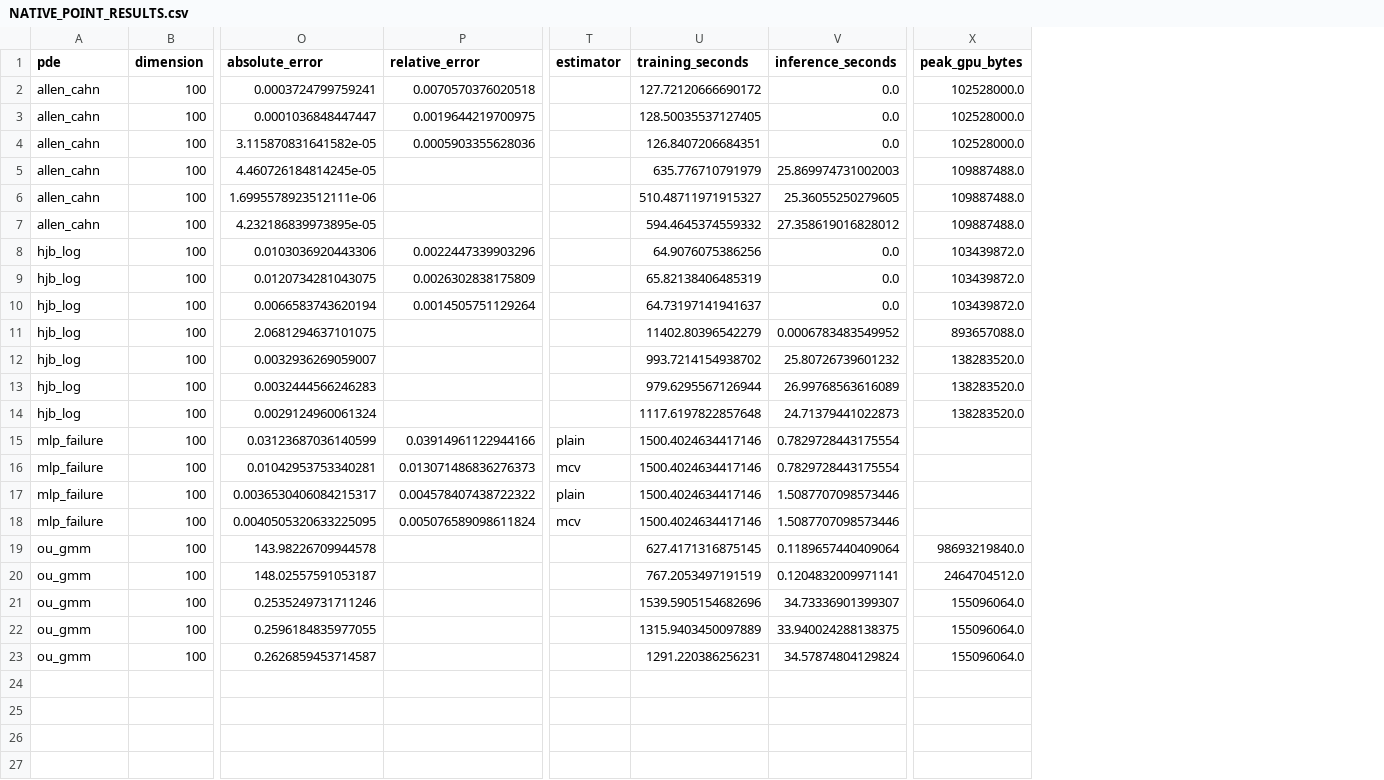
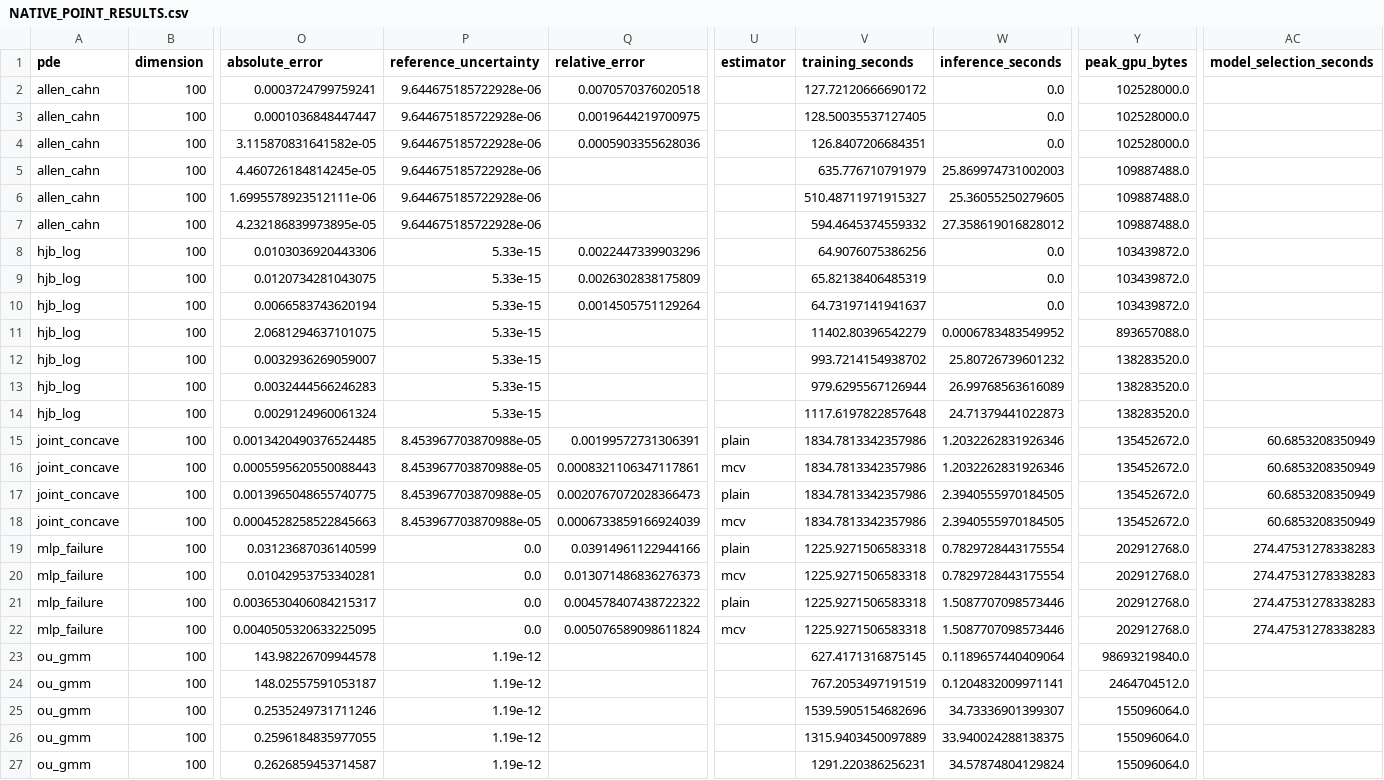
Before and after one commit to Samyep/numerical_PDE, a CSV file: invariant_region_mlp/results/tangent_actor_icml_final_suite/NATIVE_POINT_RESULTS.csv, drawn as a sheet; only a part is shown, gaps mark what is left out; addresses are those after the commit; rows hold the shown columns only; the diff names each change by its address in the sheet, - before the commit and + after, or states it on an @@ line.

Commit message:
Record mature joint-concave benchmark and iteration audit

```diff
--- a/invariant_region_mlp/results/tangent_actor_icml_final_suite/NATIVE_POINT_RESULTS.csv
+++ b/invariant_region_mlp/results/tangent_actor_icml_final_suite/NATIVE_POINT_RESULTS.csv
+column P (reference_uncertainty), rows 2-14: 9.644675185722928e-06 | 9.644675185722928e-06 | 9.644675185722928e-06 | 9.644675185722928e-06 | 9.644675185722928e-06 | 9.644675185722928e-06 | 5.33e-15 | 5.33e-15 | 5.33e-15 | 5.33e-15 | 5.33e-15 | 5.33e-15 | 5.33e-15; rows 19-27: 0.0 | 0.0 | 0.0 | 0.0 | 1.19e-12 | 1.19e-12 | 1.19e-12 | 1.19e-12 | 1.19e-12
+column AC (model_selection_seconds), rows 19-22: all 274.47531278338283
+row 15: joint_concave | 100 | 0.0013420490376524485 | 8.453967703870988e-05 | 0.00199572731306391 | plain | 1834.7813342357986 | 1.2032262831926346 | 135452672.0 | 60.6853208350949
+row 16: joint_concave | 100 | 0.0005595620550088443 | 8.453967703870988e-05 | 0.0008321106347117861 | mcv | 1834.7813342357986 | 1.2032262831926346 | 135452672.0 | 60.6853208350949
+row 17: joint_concave | 100 | 0.0013965048655740775 | 8.453967703870988e-05 | 0.0020767072028366473 | plain | 1834.7813342357986 | 2.3940555970184505 | 135452672.0 | 60.6853208350949
+row 18: joint_concave | 100 | 0.0004528258522845663 | 8.453967703870988e-05 | 0.0006733859166924039 | mcv | 1834.7813342357986 | 2.3940555970184505 | 135452672.0 | 60.6853208350949
-V19:V22 (training_seconds): 1500.4024634417146
+V19:V22 (training_seconds): 1225.9271506583318
-Y19:Y22 (peak_gpu_bytes): (empty)
+Y19:Y22 (peak_gpu_bytes): 202912768.0
```
Also changed, not shown: invariant_region_mlp/results/tangent_actor_icml_final_suite/DIMENSION_SCALING.csv, invariant_region_mlp/results/tangent_actor_icml_final_suite/MAIN_RESULTS.csv, 21 other files.
